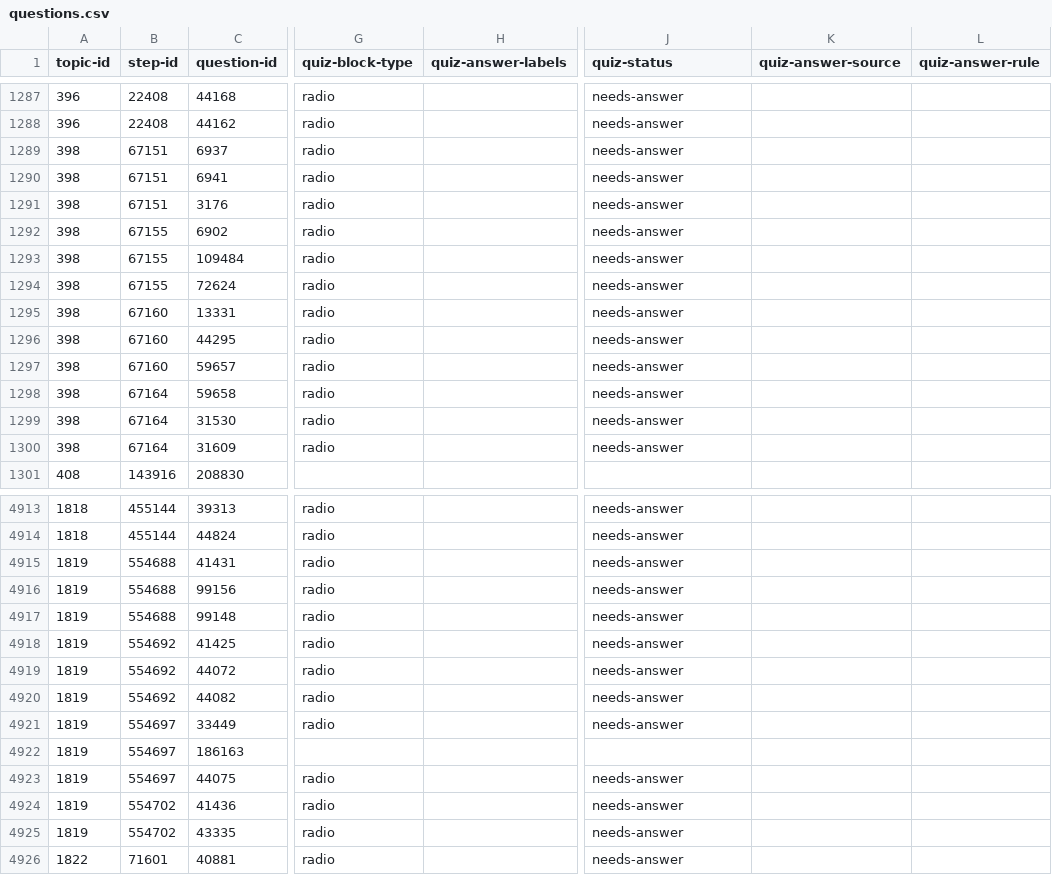
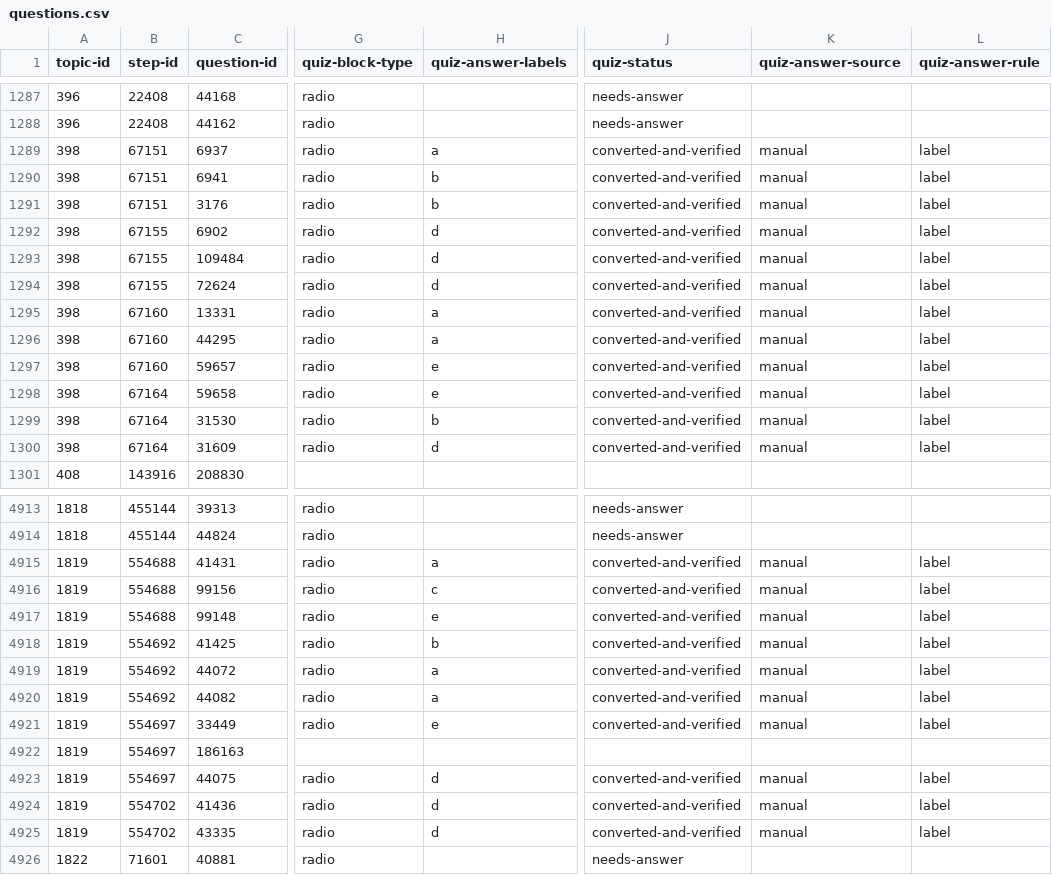
Before and after one commit to commotum/study, a CSV file: vault/MA/Mathematical-Foundations/questions.csv, drawn as a sheet; only a part is shown, gaps mark what is left out; the diff covers the shown part only; the diff names each change by its address in the sheet, - before the commit and + after, or states it on an @@ line.

```diff
--- a/vault/MA/Mathematical-Foundations/questions.csv
+++ b/vault/MA/Mathematical-Foundations/questions.csv
-H1289 (quiz-answer-labels): (empty)
+H1289 (quiz-answer-labels): a
-J1289:J1300 (quiz-status): needs-answer
+J1289:J1300 (quiz-status): converted-and-verified
-K1289:K1300 (quiz-answer-source): (empty)
+K1289:K1300 (quiz-answer-source): manual
-L1289:L1300 (quiz-answer-rule): (empty)
+L1289:L1300 (quiz-answer-rule): label
-H1290:H1291 (quiz-answer-labels): (empty)
+H1290:H1291 (quiz-answer-labels): b
-H1292:H1294 (quiz-answer-labels): (empty)
+H1292:H1294 (quiz-answer-labels): d
-H1295:H1296 (quiz-answer-labels): (empty)
+H1295:H1296 (quiz-answer-labels): a
-H1297:H1298 (quiz-answer-labels): (empty)
+H1297:H1298 (quiz-answer-labels): e
-H1299 (quiz-answer-labels): (empty)
+H1299 (quiz-answer-labels): b
-H1300 (quiz-answer-labels): (empty)
+H1300 (quiz-answer-labels): d
-H4915 (quiz-answer-labels): (empty)
+H4915 (quiz-answer-labels): a
-J4915:J4921 (quiz-status): needs-answer
+J4915:J4921 (quiz-status): converted-and-verified
-K4915:K4921 (quiz-answer-source): (empty)
+K4915:K4921 (quiz-answer-source): manual
-L4915:L4921 (quiz-answer-rule): (empty)
+L4915:L4921 (quiz-answer-rule): label
-H4916 (quiz-answer-labels): (empty)
+H4916 (quiz-answer-labels): c
-H4917 (quiz-answer-labels): (empty)
+H4917 (quiz-answer-labels): e
-H4918 (quiz-answer-labels): (empty)
+H4918 (quiz-answer-labels): b
-H4919:H4920 (quiz-answer-labels): (empty)
+H4919:H4920 (quiz-answer-labels): a
-H4921 (quiz-answer-labels): (empty)
+H4921 (quiz-answer-labels): e
-H4923:H4925 (quiz-answer-labels): (empty)
+H4923:H4925 (quiz-answer-labels): d
-J4923:J4925 (quiz-status): needs-answer
+J4923:J4925 (quiz-status): converted-and-verified
-K4923:K4925 (quiz-answer-source): (empty)
+K4923:K4925 (quiz-answer-source): manual
-L4923:L4925 (quiz-answer-rule): (empty)
+L4923:L4925 (quiz-answer-rule): label
```
Also changed, not shown: 72 edited cells elsewhere in this file, vault/MA/Single-Variable-Calculus/questions.csv, 39 other files.
